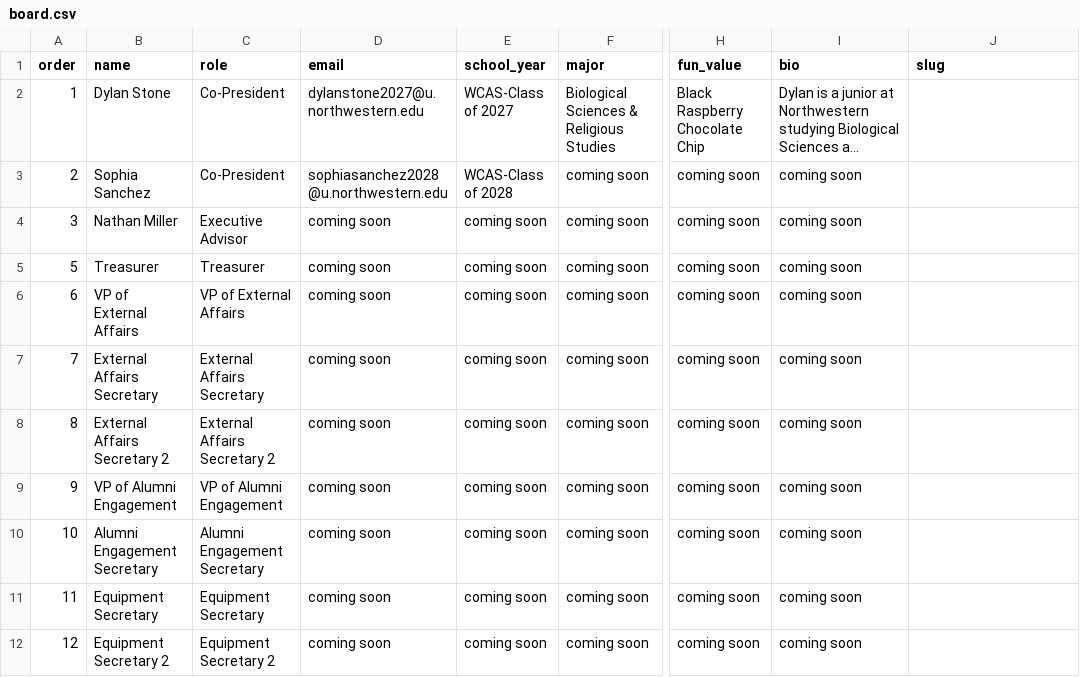
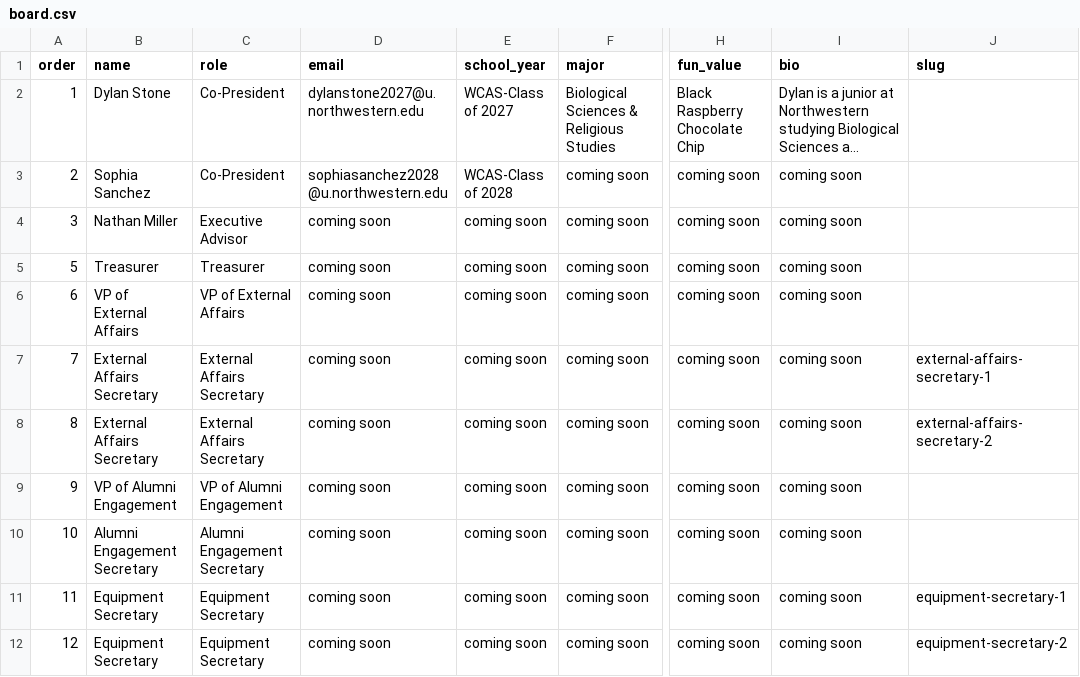
Before and after one commit to nemoemt/nemoemt.github.io, a CSV file: people/board.csv, drawn as a sheet; only a part is shown, gaps mark what is left out; long unchanged cells end in …; the diff names each change by its address in the sheet, - before the commit and + after, or states it on an @@ line.

Commit message:
Add files via upload

```diff
--- a/people/board.csv
+++ b/people/board.csv
-J7 (slug): (empty)
+J7 (slug): external-affairs-secretary-1
-B8 (name): External Affairs Secretary 2
+B8 (name): External Affairs Secretary
-C8 (role): External Affairs Secretary 2
+C8 (role): External Affairs Secretary
-J8 (slug): (empty)
+J8 (slug): external-affairs-secretary-2
-J11 (slug): (empty)
+J11 (slug): equipment-secretary-1
-B12 (name): Equipment Secretary 2
+B12 (name): Equipment Secretary
-C12 (role): Equipment Secretary 2
+C12 (role): Equipment Secretary
-J12 (slug): (empty)
+J12 (slug): equipment-secretary-2
```
